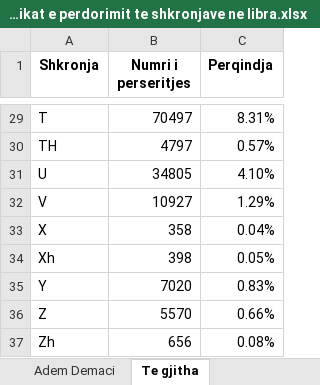
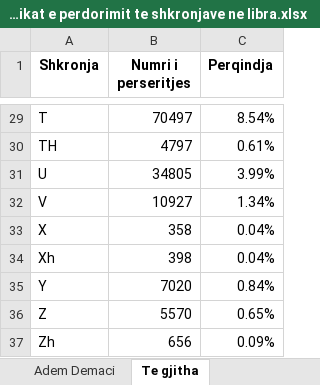
Before and after one commit to mburrniku/CountLetters_AlbanianAlphabet, an Excel workbook: Statistikat/Statistikat e perdorimit te shkronjave ne libra.xlsx, sheet Te gjitha, drawn as a sheet; only a part is shown, gaps mark what is left out; values as stored, in another font and other column widths than the file's, no borders; charts and pictures not drawn; the diff covers the shown part only; the diff names each change by its address in the sheet, - before the commit and + after, or states it on an @@ line.

```diff
--- a/Statistikat/Statistikat e perdorimit te shkronjave ne libra.xlsx (sheet Te gjitha)
+++ b/Statistikat/Statistikat e perdorimit te shkronjave ne libra.xlsx (sheet Te gjitha)
-C29 (Perqindja): 8.31%
+C29 (Perqindja): 8.54%
-C30 (Perqindja): 0.57%
+C30 (Perqindja): 0.61%
-C31 (Perqindja): 4.10%
+C31 (Perqindja): 3.99%
-C32 (Perqindja): 1.29%
+C32 (Perqindja): 1.34%
-C34 (Perqindja): 0.05%
+C34 (Perqindja): 0.04%
-C35 (Perqindja): 0.83%
+C35 (Perqindja): 0.84%
-C36 (Perqindja): 0.66%
+C36 (Perqindja): 0.65%
-C37 (Perqindja): 0.08%
+C37 (Perqindja): 0.09%
```
Also changed, not shown: 27 edited cells elsewhere in this sheet, formulas that keep their value, charts or pictures, 1 other file.
